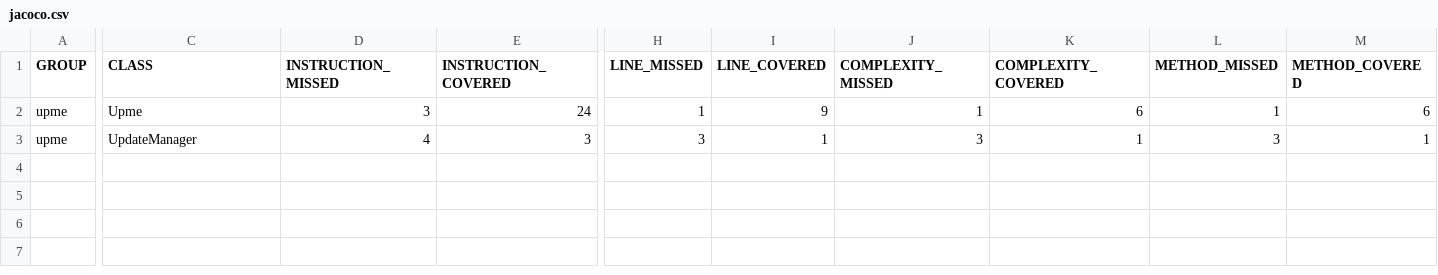
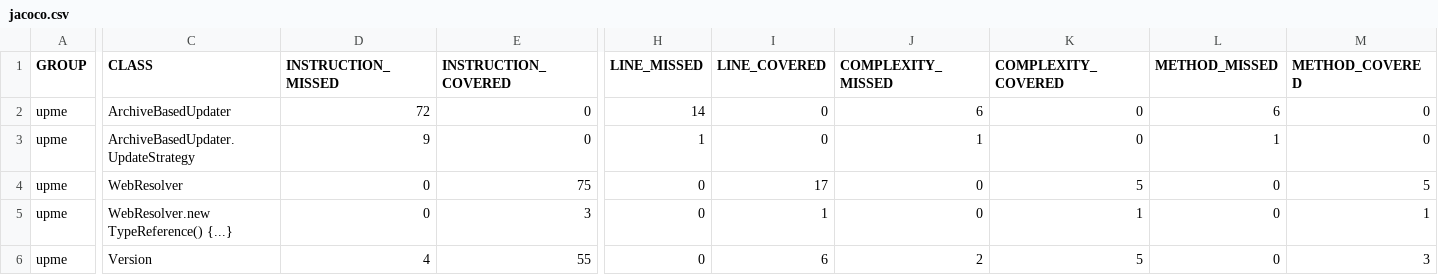
Before and after one commit to olepoeschl/Upme, a CSV file: jacoco.csv, drawn as a sheet; only a part is shown, gaps mark what is left out; addresses are those after the commit; rows hold the shown columns only; the diff names each change by its address in the sheet, - before the commit and + after, or states it on an @@ line.

Commit message:
Deploying to gh-pages from @ olepoeschl/Upme@6aeeea0243a3bf08b9bf5f29bff122ad232f58cf 🚀

```diff
--- a/jacoco.csv
+++ b/jacoco.csv
+row 2: upme | ArchiveBasedUpdater | 72 | 0 | 14 | 0 | 6 | 0 | 6 | 0
-C3 (CLASS): Upme
+C3 (CLASS): ArchiveBasedUpdater.UpdateStrategy
-D3 (INSTRUCTION_MISSED): 3
+D3 (INSTRUCTION_MISSED): 9
-E3 (INSTRUCTION_COVERED): 24
+E3 (INSTRUCTION_COVERED): 0
-I3 (LINE_COVERED): 9
+I3 (LINE_COVERED): 0
-K3 (COMPLEXITY_COVERED): 6
+K3 (COMPLEXITY_COVERED): 0
-M3 (METHOD_COVERED): 6
+M3 (METHOD_COVERED): 0
+row 4: upme | WebResolver | 0 | 75 | 0 | 17 | 0 | 5 | 0 | 5
-C5 (CLASS): UpdateManager
+C5 (CLASS): WebResolver.new TypeReference() {...}
-D5 (INSTRUCTION_MISSED): 4
+D5 (INSTRUCTION_MISSED): 0
-H5 (LINE_MISSED): 3
+H5 (LINE_MISSED): 0
-J5 (COMPLEXITY_MISSED): 3
+J5 (COMPLEXITY_MISSED): 0
-L5 (METHOD_MISSED): 3
+L5 (METHOD_MISSED): 0
+row 6: upme | Version | 4 | 55 | 0 | 6 | 2 | 5 | 0 | 3
```
Also changed, not shown: 18 other files.
